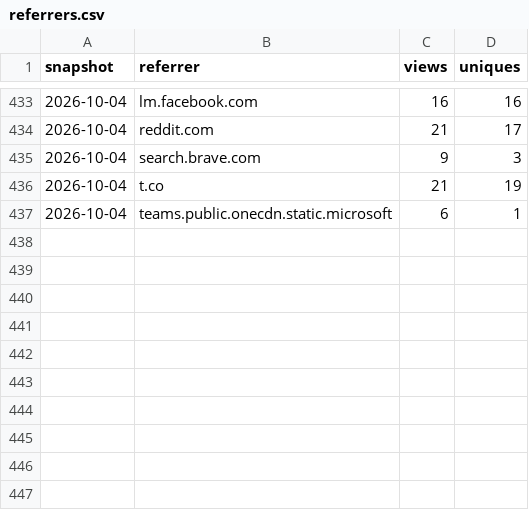
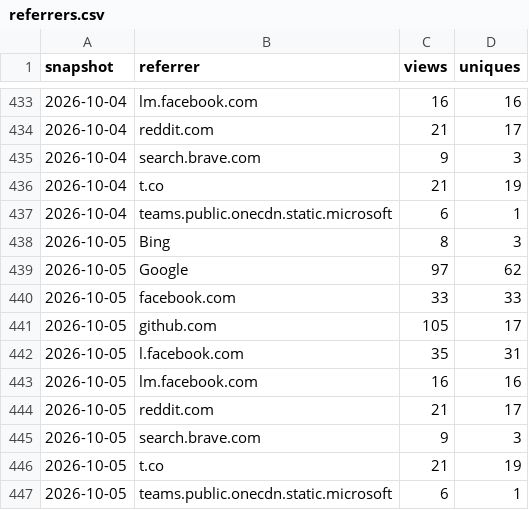
Before and after one commit to SirAllap/agentglass, a CSV file: referrers.csv, drawn as a sheet; only a part is shown, gaps mark what is left out.

```diff
--- a/referrers.csv
+++ b/referrers.csv
@@ -437 +437,11 @@ snapshot,referrer,views,uniques
 2026-10-04,teams.public.onecdn.static.microsoft,6,1
+2026-10-05,Bing,8,3
+2026-10-05,Google,97,62
+2026-10-05,facebook.com,33,33
+2026-10-05,github.com,105,17
+2026-10-05,l.facebook.com,35,31
+2026-10-05,lm.facebook.com,16,16
+2026-10-05,reddit.com,21,17
+2026-10-05,search.brave.com,9,3
+2026-10-05,t.co,21,19
+2026-10-05,teams.public.onecdn.static.microsoft,6,1
```
Also changed, not shown: clones.csv, paths.csv, 1 other file.
